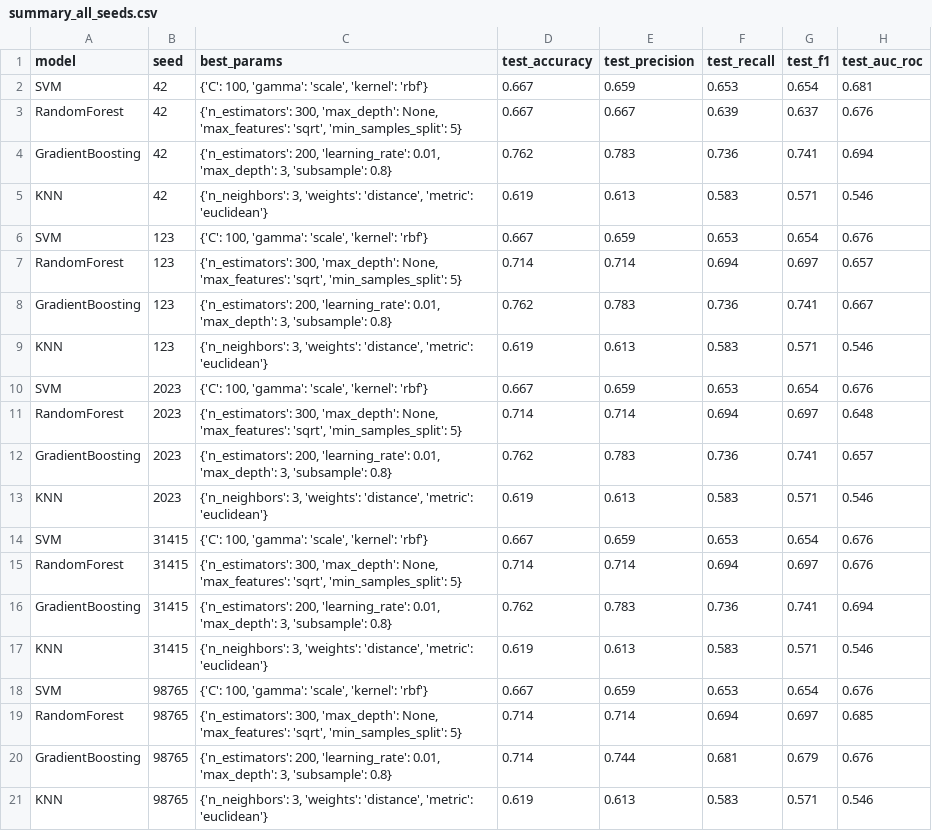
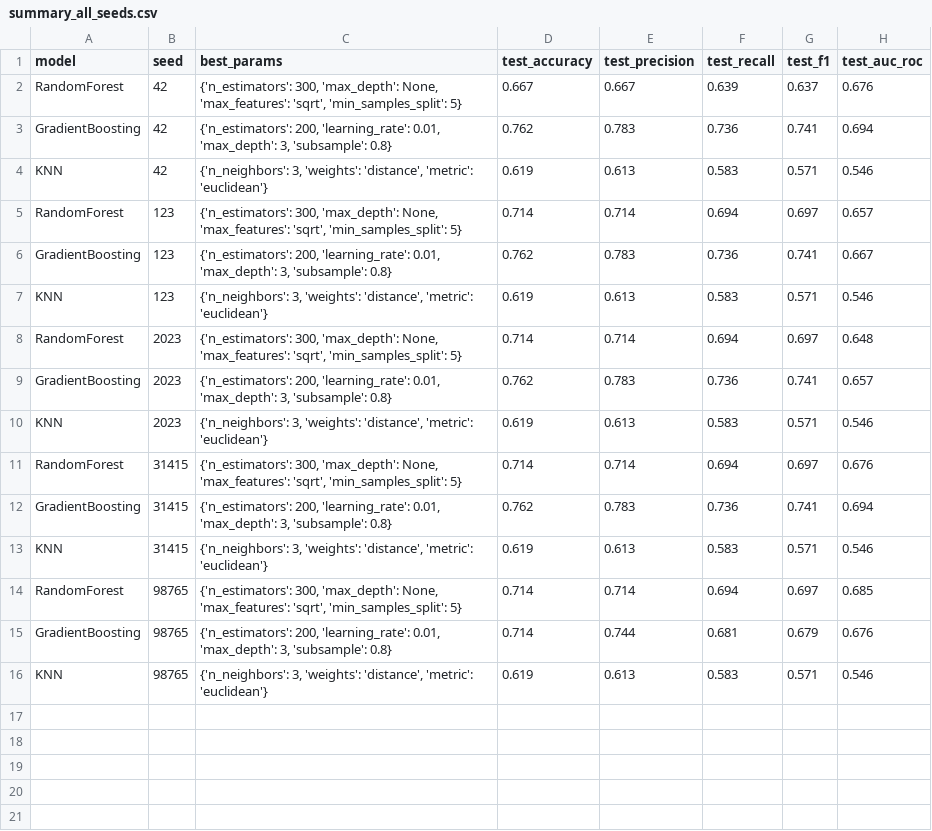
Before and after one commit to EmmaTosato/ANM_Verona, a CSV file: output/networks/classification/psp_cbs/summary_all_seeds.csv, drawn as a sheet; the diff names each change by its address in the sheet, - before the commit and + after, or states it on an @@ line.

```diff
--- a/output/networks/classification/psp_cbs/summary_all_seeds.csv
+++ b/output/networks/classification/psp_cbs/summary_all_seeds.csv
-row 2: SVM | 42 | {'C': 100, 'gamma': 'scale', 'kernel': 'rbf'} | 0.667 | 0.659 | 0.653 | 0.654 | 0.681
-row 6: SVM | 123 | {'C': 100, 'gamma': 'scale', 'kernel': 'rbf'} | 0.667 | 0.659 | 0.653 | 0.654 | 0.676
-row 10: SVM | 2023 | {'C': 100, 'gamma': 'scale', 'kernel': 'rbf'} | 0.667 | 0.659 | 0.653 | 0.654 | 0.676
-row 14: SVM | 31415 | {'C': 100, 'gamma': 'scale', 'kernel': 'rbf'} | 0.667 | 0.659 | 0.653 | 0.654 | 0.676
-row 18: SVM | 98765 | {'C': 100, 'gamma': 'scale', 'kernel': 'rbf'} | 0.667 | 0.659 | 0.653 | 0.654 | 0.676
```
Also changed, not shown: output/networks/classification/adni_cbs/summary_all_seeds.csv, output/networks/classification/adni_psp/summary_all_seeds.csv, 17 other files.
